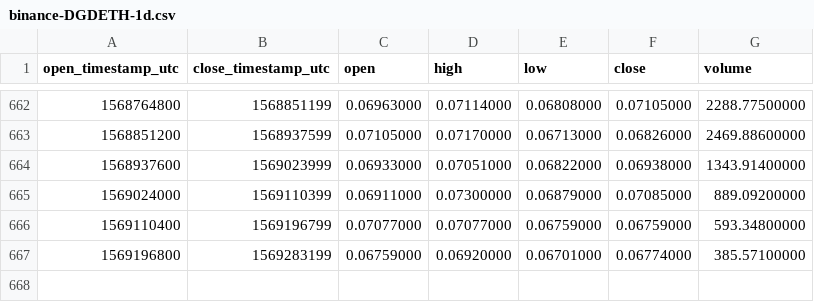
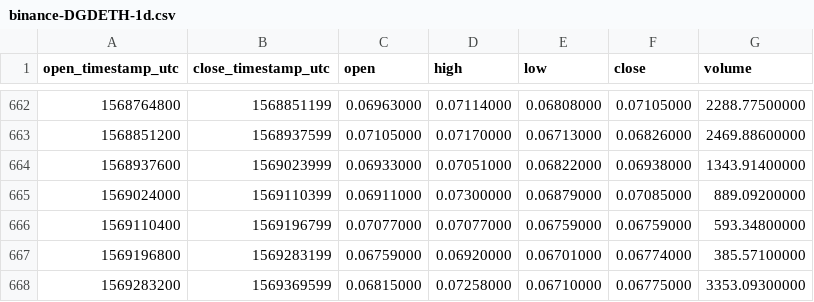
Before and after one commit to cryptobigbro/binance-DGDETH, a CSV file: binance-DGDETH-1d.csv, drawn as a sheet; only a part is shown, gaps mark what is left out.

Commit message:
Update OHLCV data.

```diff
--- a/binance-DGDETH-1d.csv
+++ b/binance-DGDETH-1d.csv
@@ -667 +667,2 @@ open_timestamp_utc,close_timestamp_utc,open,high,low,close,volume
 1569196800,1569283199,0.06759000,0.06920000,0.06701000,0.06774000,385.57100000
+1569283200,1569369599,0.06815000,0.07258000,0.06710000,0.06775000,3353.09300000
```
Also changed, not shown: 1 other file.
